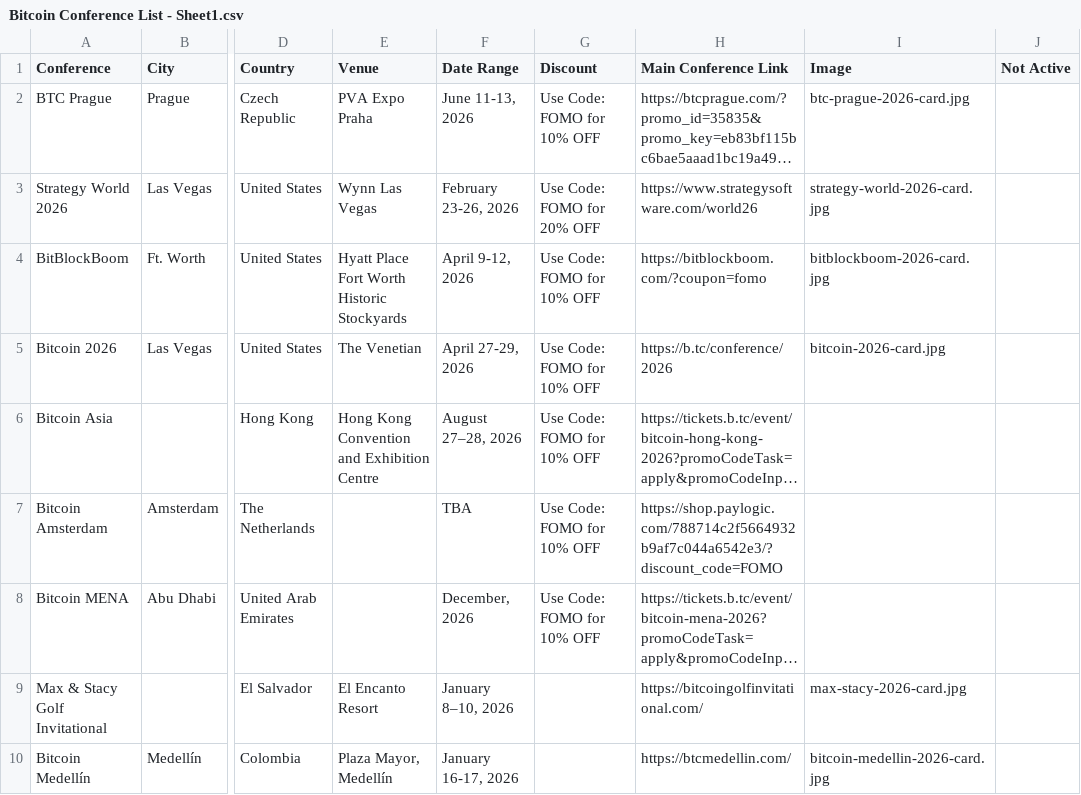
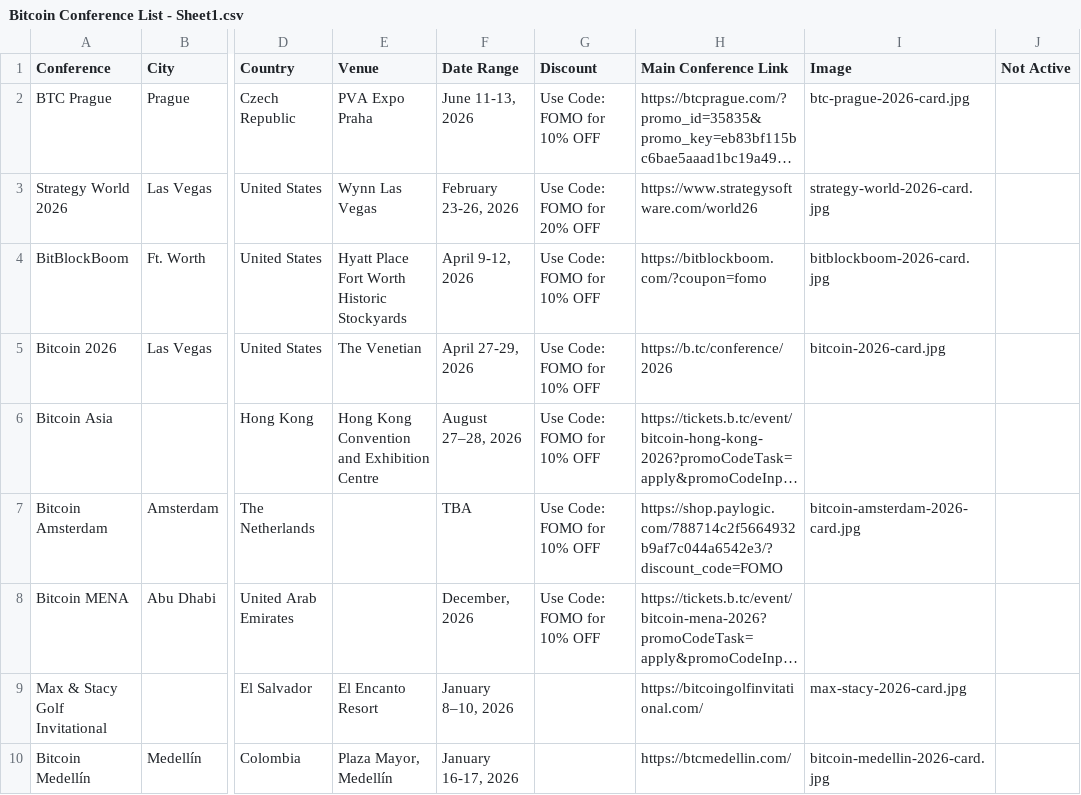
Before and after one commit to goldisdying/proofofconference, a CSV file: Bitcoin Conference List - Sheet1.csv, drawn as a sheet; only a part is shown, gaps mark what is left out; long unchanged cells end in …; the diff names each change by its address in the sheet, - before the commit and + after, or states it on an @@ line.

Commit message:
Add files via upload

```diff
--- a/Bitcoin Conference List - Sheet1.csv
+++ b/Bitcoin Conference List - Sheet1.csv
-I7 (Image): (empty)
+I7 (Image): bitcoin-amsterdam-2026-card.jpg
```
